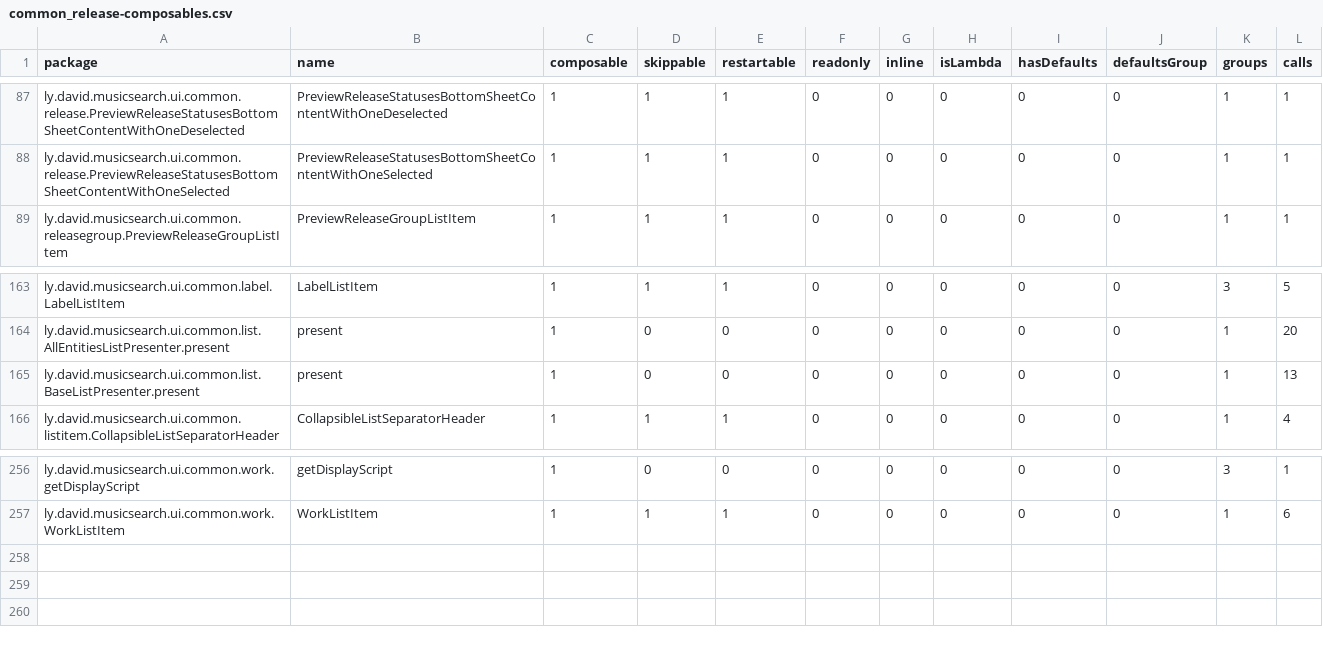
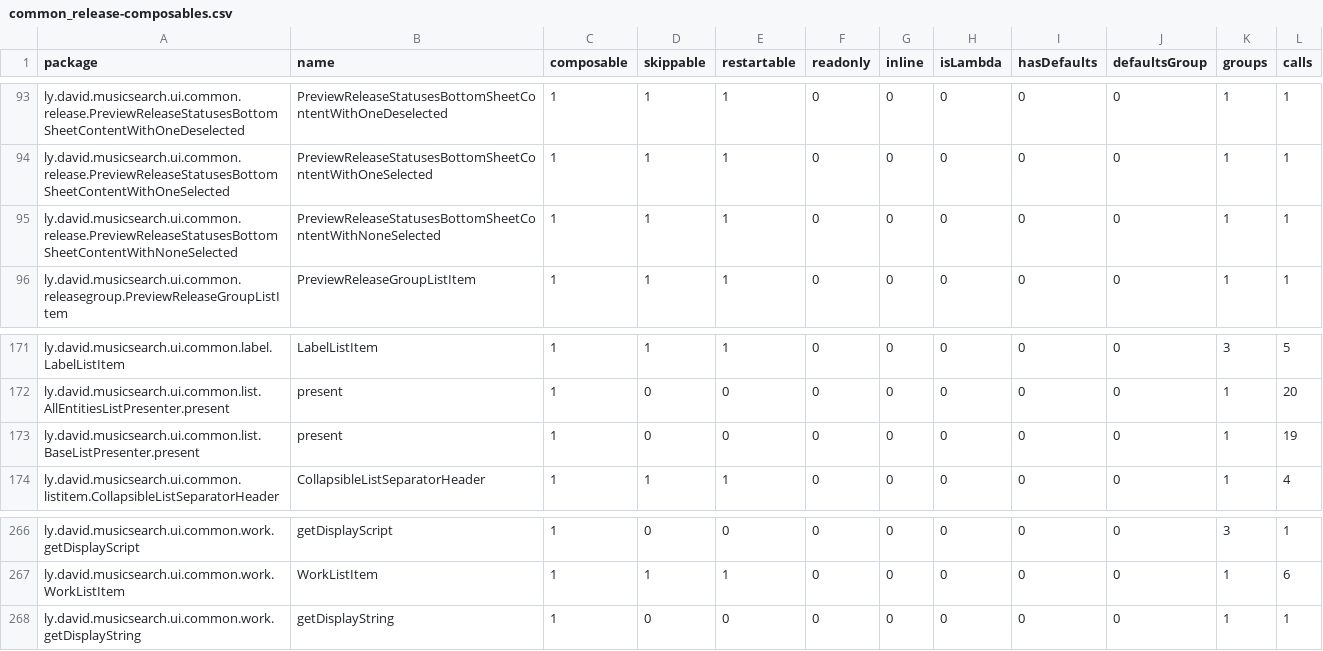
Before and after one commit to lydavid/MusicSearch, a CSV file: ui/common/compose_reports/common_release-composables.csv, drawn as a sheet; only a part is shown, gaps mark what is left out; the diff covers the shown part only.

```diff
--- a/ui/common/compose_reports/common_release-composables.csv
+++ b/ui/common/compose_reports/common_release-composables.csv
@@ -88,2 +94,3 @@ ly.david.musicsearch.ui.common.release.PreviewReleaseStatusesBottomSheetContentW
 ly.david.musicsearch.ui.common.release.PreviewReleaseStatusesBottomSheetContentWithOneSelected,PreviewReleaseStatusesBottomSheetContentWithOneSelected,1,1,1,0,0,0,0,0,1,1,
+ly.david.musicsearch.ui.common.release.PreviewReleaseStatusesBottomSheetContentWithNoneSelected,PreviewReleaseStatusesBottomSheetContentWithNoneSelected,1,1,1,0,0,0,0,0,1,1,
 ly.david.musicsearch.ui.common.releasegroup.PreviewReleaseGroupListItem,PreviewReleaseGroupListItem,1,1,1,0,0,0,0,0,1,1,
@@ -164,3 +172,3 @@ ly.david.musicsearch.ui.common.label.LabelListItem,LabelListItem,1,1,1,0,0,0,0,0
 ly.david.musicsearch.ui.common.list.AllEntitiesListPresenter.present,present,1,0,0,0,0,0,0,0,1,20,
-ly.david.musicsearch.ui.common.list.BaseListPresenter.present,present,1,0,0,0,0,0,0,0,1,13,
+ly.david.musicsearch.ui.common.list.BaseListPresenter.present,present,1,0,0,0,0,0,0,0,1,19,
 ly.david.musicsearch.ui.common.listitem.CollapsibleListSeparatorHeader,CollapsibleListSeparatorHeader,1,1,1,0,0,0,0,0,1,4,
@@ -257 +267,2 @@ ly.david.musicsearch.ui.common.work.getDisplayScript,getDisplayScript,1,0,0,0,0,
 ly.david.musicsearch.ui.common.work.WorkListItem,WorkListItem,1,1,1,0,0,0,0,0,1,6,
+ly.david.musicsearch.ui.common.work.getDisplayString,getDisplayString,1,0,0,0,0,0,0,0,1,1,
```
Also changed, not shown: 9 added rows and 4 edited cells elsewhere in this file, shared/feature/collections/compose_reports/collections_release-composables.csv, shared/feature/listens/compose_reports/listens_release-composables.csv, 17 other files.
